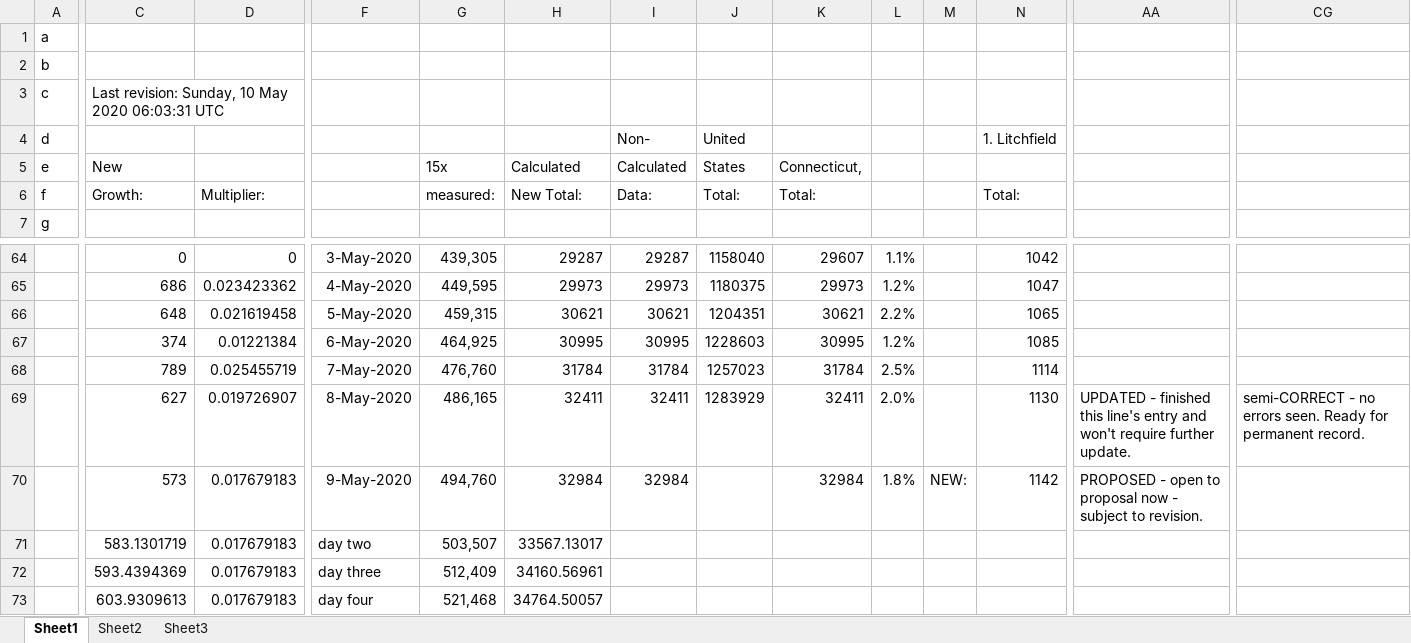
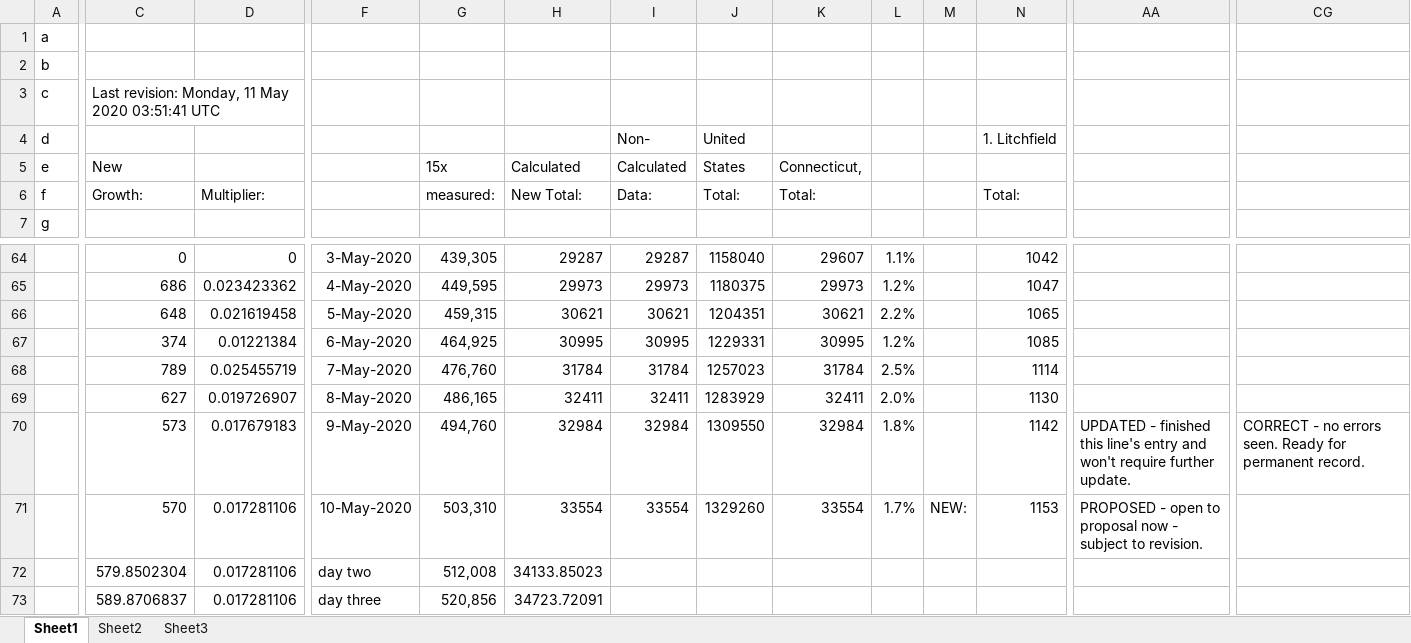
Before and after one commit to c19ctabc/c19ct-b, an Excel workbook: converted.d/covid-19_progression_math.xlsx, sheet Sheet1, drawn as a sheet; only a part is shown, gaps mark what is left out; values as stored, in another font and other column widths than the file's, no borders; charts and pictures not drawn; the diff covers the shown part only; the diff names each change by its address in the sheet, - before the commit and + after, or states it on an @@ line.

Commit message:
Monday update converted files

```diff
--- a/converted.d/covid-19_progression_math.xlsx (sheet Sheet1)
+++ b/converted.d/covid-19_progression_math.xlsx (sheet Sheet1)
-C3: Last revision: Sunday, 10 May 2020 06:03:31 UTC
+C3: Last revision: Monday, 11 May 2020 03:51:41 UTC
-J67: 1228603
+J67: 1229331
-AA69: UPDATED - finished this line's entry and won't require further update.
+AA69: (empty)
-CG69: semi-CORRECT - no errors seen. Ready for permanent record.
+CG69: (empty)
-J70: (empty)
+J70: 1309550
-M70: NEW:
+M70: (empty)
-AA70: PROPOSED - open to proposal now - subject to revision.
+AA70: UPDATED - finished this line's entry and won't require further update.
-CG70: (empty)
+CG70: CORRECT - no errors seen. Ready for permanent record.
-C71: 583.1301719
+C71: 570
-D71:D73: 0.017679183
+D71:D73: 0.017281106
-F71: day two
+F71: 10-May-2020
-G71: 503,507
+G71: 503,310
-H71: 33567.13017
+H71: 33554
-I71: (empty)
+I71: 33554
-J71: (empty)
+J71: 1329260
-K71: (empty)
+K71: 33554
-L71: (empty)
+L71: 1.7%
-M71: (empty)
+M71: NEW:
-N71: (empty)
+N71: 1153
-AA71: (empty)
+AA71: PROPOSED - open to proposal now - subject to revision.
-C72: 593.4394369
+C72: 579.8502304
-F72: day three
+F72: day two
-G72: 512,409
+G72: 512,008
-H72: 34160.56961
+H72: 34133.85023
-C73: 603.9309613
+C73: 589.8706837
-F73: day four
+F73: day three
-G73: 521,468
+G73: 520,856
-H73: 34764.50057
+H73: 34723.72091
```
Also changed, not shown: 834 edited cells elsewhere in this sheet, formulas that keep their value, converted.d/covid-19_progression_math_xlsx2.xlsx, 7 other files.
